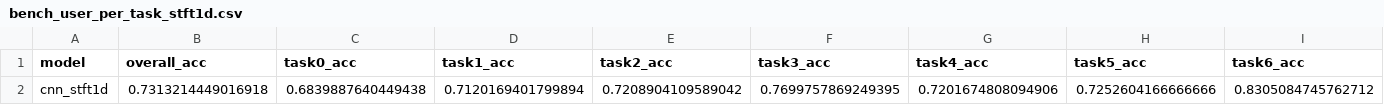
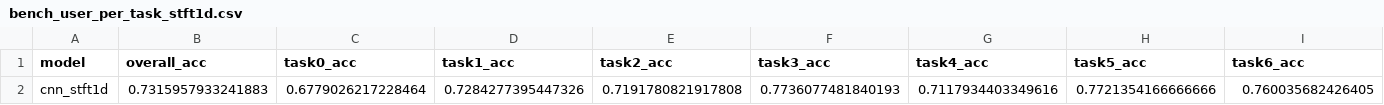
Before and after one commit to ConorZZWang/tactile_model_training, a CSV file: bench_user_per_task_stft1d.csv, drawn as a sheet; removed rows and columns are numbered as before the commit, all else as after; the diff names each change by its address in the sheet, - before the commit and + after, or states it on an @@ line.

Commit message:
Patch for stft ddelta append delta spect channels

```diff
--- a/bench_user_per_task_stft1d.csv
+++ b/bench_user_per_task_stft1d.csv
-row 2: cnn_stft1d | 0.7313214449016918 | 0.6839887640449438 | 0.7120169401799894 | 0.7208904109589042 | 0.7699757869249395 | 0.7201674808094906 | 0.7252604166666666 | 0.8305084745762712
+row 2: cnn_stft1d | 0.7315957933241883 | 0.6779026217228464 | 0.7284277395447326 | 0.7191780821917808 | 0.7736077481840193 | 0.7117934403349616 | 0.7721354166666666 | 0.760035682426405
```
Also changed, not shown: 1 other file.
